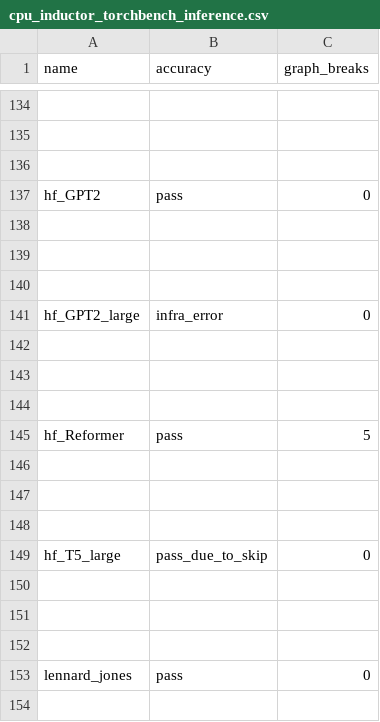
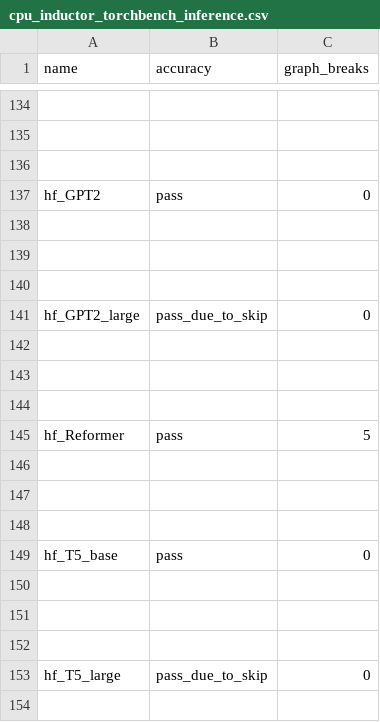
Before and after one commit to huznegoods/pytorch, a CSV file: benchmarks/dynamo/ci_expected_accuracy/cpu_inductor_torchbench_inference.csv, drawn as a sheet; only a part is shown, gaps mark what is left out; the shorter side is filled out with more unchanged rows.

```diff
--- a/benchmarks/dynamo/ci_expected_accuracy/cpu_inductor_torchbench_inference.csv
+++ b/benchmarks/dynamo/ci_expected_accuracy/cpu_inductor_torchbench_inference.csv
@@ -140,3 +140,3 @@ hf_GPT2,pass,0
 
-hf_GPT2_large,infra_error,0
+hf_GPT2_large,pass_due_to_skip,0
 
@@ -145,2 +145,6 @@ hf_GPT2_large,infra_error,0
 hf_Reformer,pass,5
+
+
+
+hf_T5_base,pass,0
 
```
Also changed, not shown: 2 other files.
